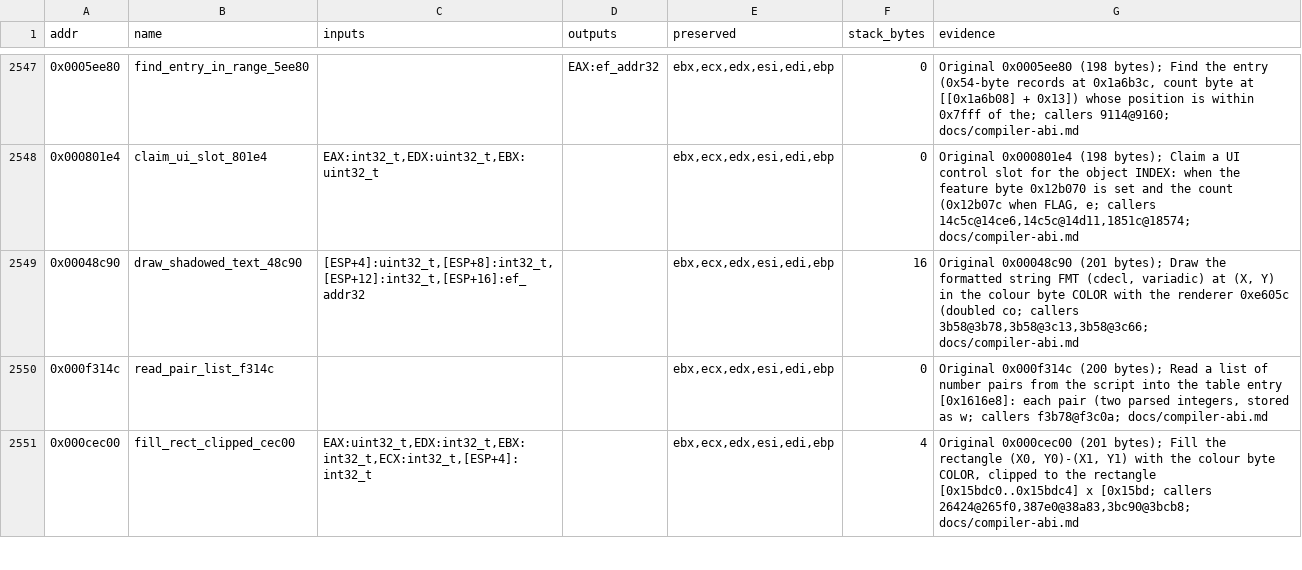
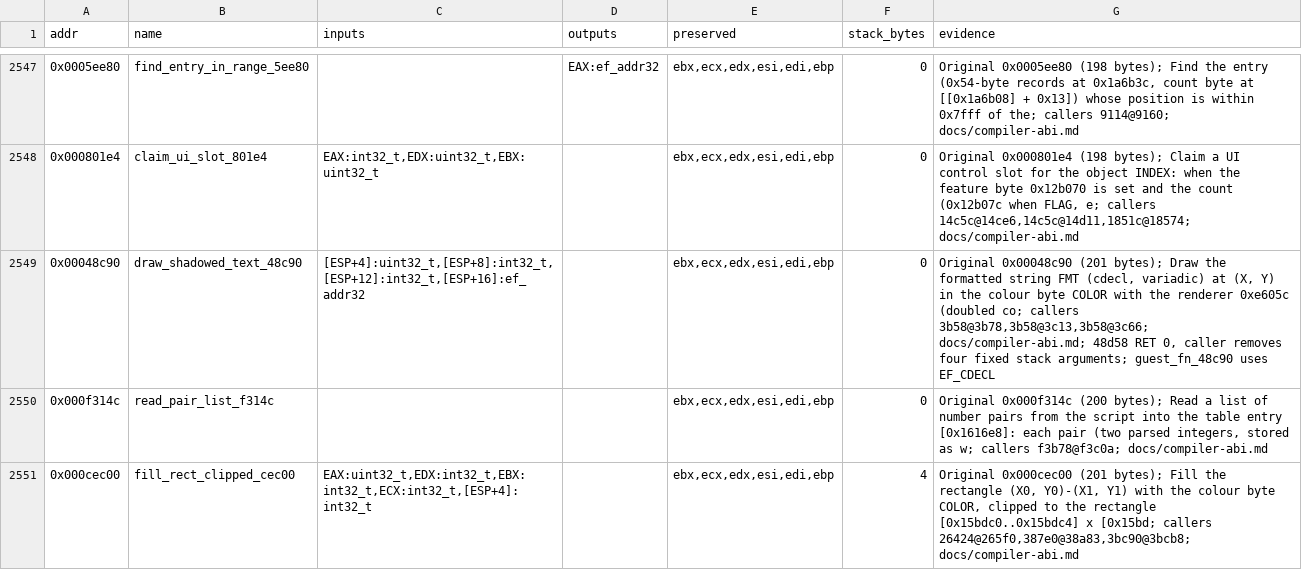
Before and after one commit to Grumbel/ef2000-port, a TSV file: decomp/symbols/signatures.tsv, drawn as a sheet; only a part is shown, gaps mark what is left out.

```diff
--- a/decomp/symbols/signatures.tsv
+++ b/decomp/symbols/signatures.tsv
@@ -2548,3 +2548,3 @@ addr	name	inputs	outputs	preserved	stack_bytes	evidence
 0x000801e4	claim_ui_slot_801e4	EAX:int32_t,EDX:uint32_t,EBX:uint32_t		ebx,ecx,edx,esi,edi,ebp	0	Original 0x000801e4 (198 bytes); Claim a UI control slot for the object INDEX: when the feature byte 0x12b070 is set and the count (0x12b07c when FLAG, e; callers 14c5c@14ce6,14c5c@14d11,1851c@18574; docs/compiler-abi.md
-0x00048c90	draw_shadowed_text_48c90	[ESP+4]:uint32_t,[ESP+8]:int32_t,[ESP+12]:int32_t,[ESP+16]:ef_addr32		ebx,ecx,edx,esi,edi,ebp	16	Original 0x00048c90 (201 bytes); Draw the formatted string FMT (cdecl, variadic) at (X, Y) in the colour byte COLOR with the renderer 0xe605c (doubled co; callers 3b58@3b78,3b58@3c13,3b58@3c66; docs/compiler-abi.md
+0x00048c90	draw_shadowed_text_48c90	[ESP+4]:uint32_t,[ESP+8]:int32_t,[ESP+12]:int32_t,[ESP+16]:ef_addr32		ebx,ecx,edx,esi,edi,ebp	0	Original 0x00048c90 (201 bytes); Draw the formatted string FMT (cdecl, variadic) at (X, Y) in the colour byte COLOR with the renderer 0xe605c (doubled co; callers 3b58@3b78,3b58@3c13,3b58@3c66; docs/compiler-abi.md; 48d58 RET 0, caller removes four fixed stack arguments; guest_fn_48c90 uses EF_CDECL
 0x000f314c	read_pair_list_f314c			ebx,ecx,edx,esi,edi,ebp	0	Original 0x000f314c (200 bytes); Read a list of number pairs from the script into the table entry [0x1616e8]: each pair (two parsed integers, stored as w; callers f3b78@f3c0a; docs/compiler-abi.md
```
Also changed, not shown: 7 other files.
